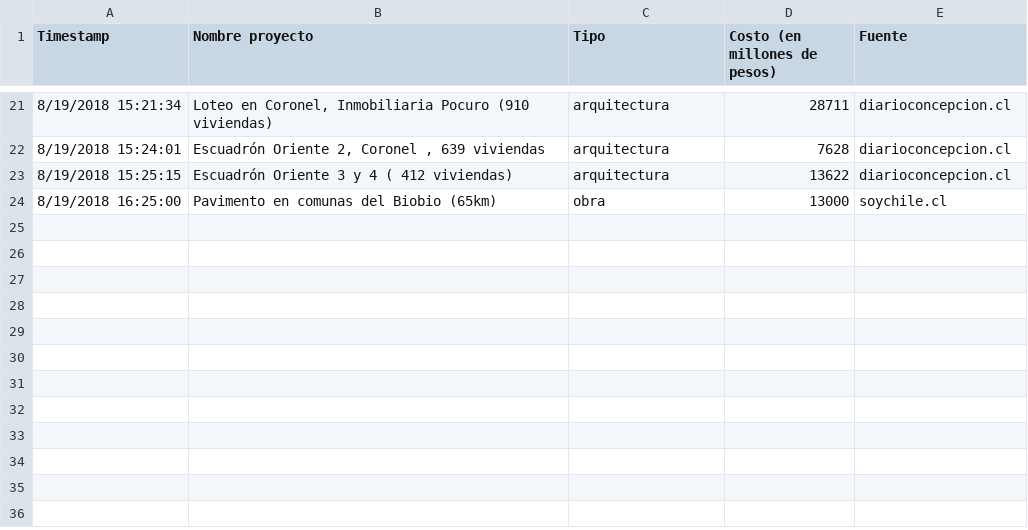
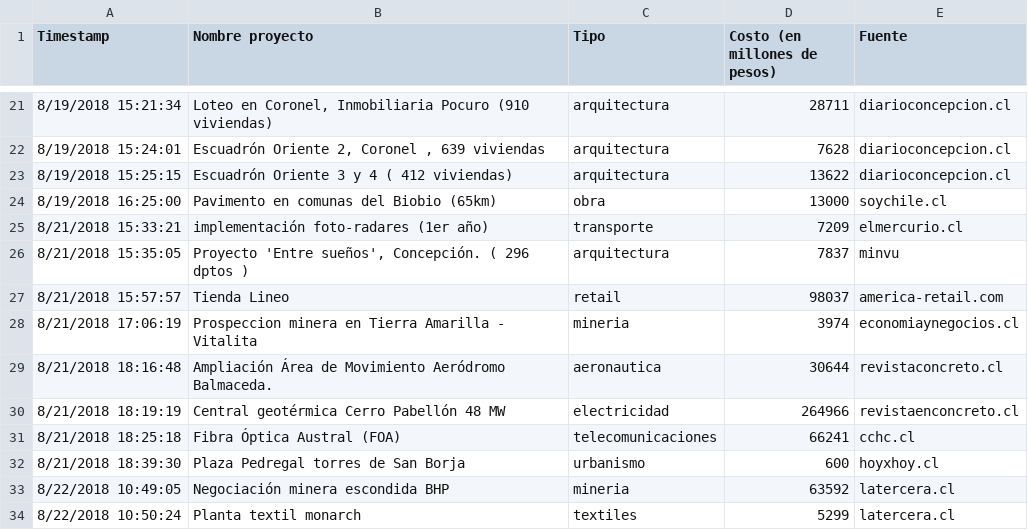
Before and after one commit to rarellanoc/ngcl, a CSV file: data.csv, drawn as a sheet; only a part is shown, gaps mark what is left out; the diff names each change by its address in the sheet, - before the commit and + after, or states it on an @@ line.

Commit message:
datos csv 22 ago

```diff
--- a/data.csv
+++ b/data.csv
+row 25: 8/21/2018 15:33:21 | implementación foto-radares (1er año) | transporte | 7209 | elmercurio.cl
+row 26: 8/21/2018 15:35:05 | Proyecto 'Entre sueños', Concepción. ( 296 dptos ) | arquitectura | 7837 | minvu
+row 27: 8/21/2018 15:57:57 | Tienda Lineo | retail | 98037 | america-retail.com
+row 28: 8/21/2018 17:06:19 | Prospeccion minera en Tierra Amarilla - Vitalita | mineria | 3974 | economiaynegocios.cl
+row 29: 8/21/2018 18:16:48 | Ampliación Área de Movimiento Aeródromo Balmaceda. | aeronautica | 30644 | revistaconcreto.cl
+row 30: 8/21/2018 18:19:19 | Central geotérmica Cerro Pabellón 48 MW | electricidad | 264966 | revistaenconcreto.cl
+row 31: 8/21/2018 18:25:18 | Fibra Óptica Austral (FOA) | telecomunicaciones | 66241 | cchc.cl
+row 32: 8/21/2018 18:39:30 | Plaza Pedregal torres de San Borja | urbanismo | 600 | hoyxhoy.cl
+row 33: 8/22/2018 10:49:05 | Negociación minera escondida BHP | mineria | 63592 | latercera.cl
+row 34: 8/22/2018 10:50:24 | Planta textil monarch | textiles | 5299 | latercera.cl
```
